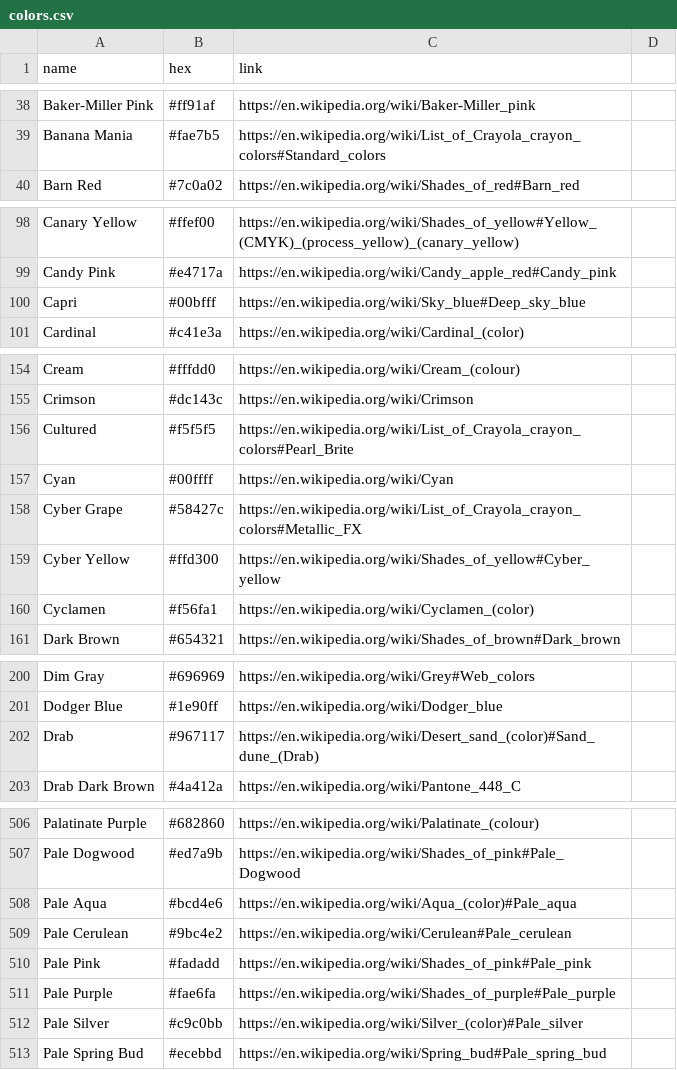
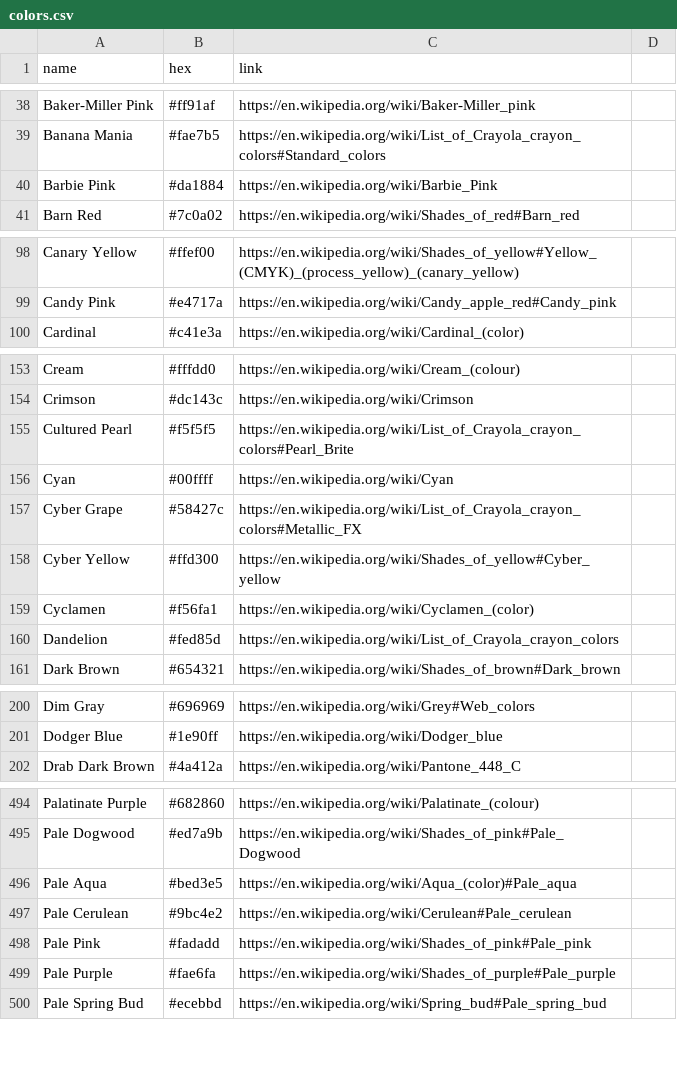
Before and after one commit to meodai/wikipedia-color-names, a CSV file: colors.csv, drawn as a sheet; only a part is shown, gaps mark what is left out; the diff covers the shown part only.

Commit message:
pulls new colors from wikipedia

```diff
--- a/colors.csv
+++ b/colors.csv
@@ -39,2 +39,3 @@ Baker-Miller Pink,#ff91af,https://en.wikipedia.org/wiki/Baker-Miller_pink
 Banana Mania,#fae7b5,https://en.wikipedia.org/wiki/List_of_Crayola_crayon_colors#Standard_colors
+Barbie Pink,#da1884,https://en.wikipedia.org/wiki/Barbie_Pink
 Barn Red,#7c0a02,https://en.wikipedia.org/wiki/Shades_of_red#Barn_red
@@ -99,3 +99,2 @@ Canary Yellow,#ffef00,https://en.wikipedia.org/wiki/Shades_of_yellow#Yellow_(CMY
 Candy Pink,#e4717a,https://en.wikipedia.org/wiki/Candy_apple_red#Candy_pink
-Capri,#00bfff,https://en.wikipedia.org/wiki/Sky_blue#Deep_sky_blue
 Cardinal,#c41e3a,https://en.wikipedia.org/wiki/Cardinal_(color)
@@ -155,3 +154,3 @@ Cream,#fffdd0,https://en.wikipedia.org/wiki/Cream_(colour)
 Crimson,#dc143c,https://en.wikipedia.org/wiki/Crimson
-Cultured,#f5f5f5,https://en.wikipedia.org/wiki/List_of_Crayola_crayon_colors#Pearl_Brite
+Cultured Pearl,#f5f5f5,https://en.wikipedia.org/wiki/List_of_Crayola_crayon_colors#Pearl_Brite
 Cyan,#00ffff,https://en.wikipedia.org/wiki/Cyan
@@ -160,2 +159,3 @@ Cyber Yellow,#ffd300,https://en.wikipedia.org/wiki/Shades_of_yellow#Cyber_yellow
 Cyclamen,#f56fa1,https://en.wikipedia.org/wiki/Cyclamen_(color)
+Dandelion,#fed85d,https://en.wikipedia.org/wiki/List_of_Crayola_crayon_colors
 Dark Brown,#654321,https://en.wikipedia.org/wiki/Shades_of_brown#Dark_brown
@@ -201,3 +201,2 @@ Dim Gray,#696969,https://en.wikipedia.org/wiki/Grey#Web_colors
 Dodger Blue,#1e90ff,https://en.wikipedia.org/wiki/Dodger_blue
-Drab,#967117,https://en.wikipedia.org/wiki/Desert_sand_(color)#Sand_dune_(Drab)
 Drab Dark Brown,#4a412a,https://en.wikipedia.org/wiki/Pantone_448_C
@@ -507,3 +495,3 @@ Palatinate Purple,#682860,https://en.wikipedia.org/wiki/Palatinate_(colour)
 Pale Dogwood,#ed7a9b,https://en.wikipedia.org/wiki/Shades_of_pink#Pale_Dogwood
-Pale Aqua,#bcd4e6,https://en.wikipedia.org/wiki/Aqua_(color)#Pale_aqua
+Pale Aqua,#bed3e5,https://en.wikipedia.org/wiki/Aqua_(color)#Pale_aqua
 Pale Cerulean,#9bc4e2,https://en.wikipedia.org/wiki/Cerulean#Pale_cerulean
@@ -511,3 +499,2 @@ Pale Pink,#fadadd,https://en.wikipedia.org/wiki/Shades_of_pink#Pale_pink
 Pale Purple,#fae6fa,https://en.wikipedia.org/wiki/Shades_of_purple#Pale_purple
-Pale Silver,#c9c0bb,https://en.wikipedia.org/wiki/Silver_(color)#Pale_silver
 Pale Spring Bud,#ecebbd,https://en.wikipedia.org/wiki/Spring_bud#Pale_spring_bud
```
Also changed, not shown: 6 added rows, 15 removed rows and 12 edited cells elsewhere in this file, 5 other files.
